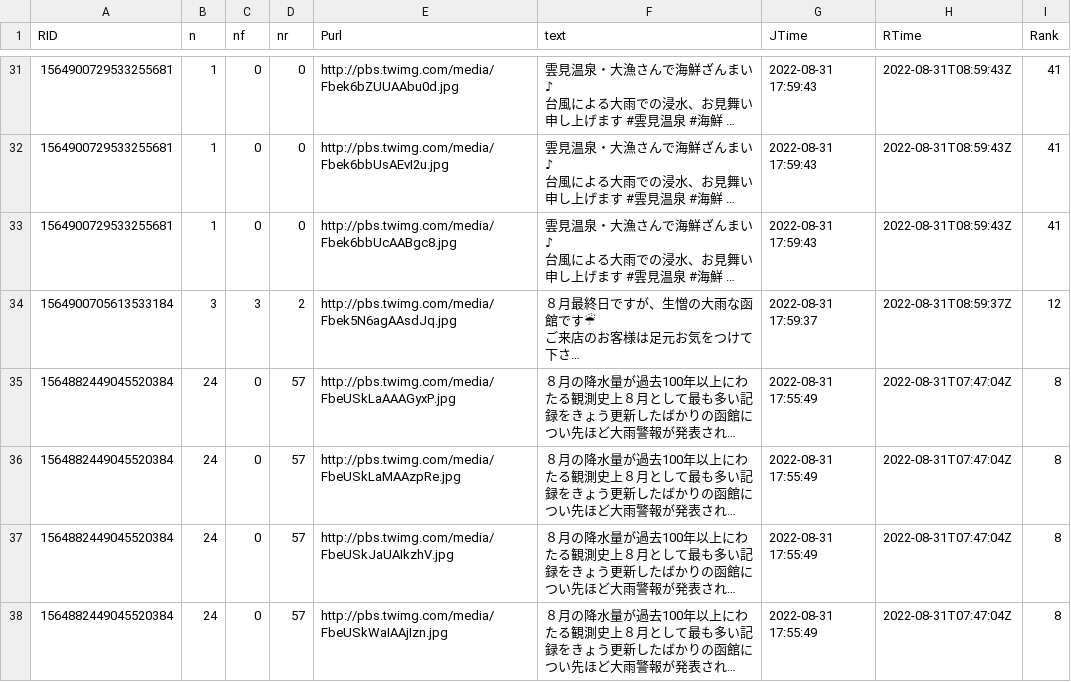
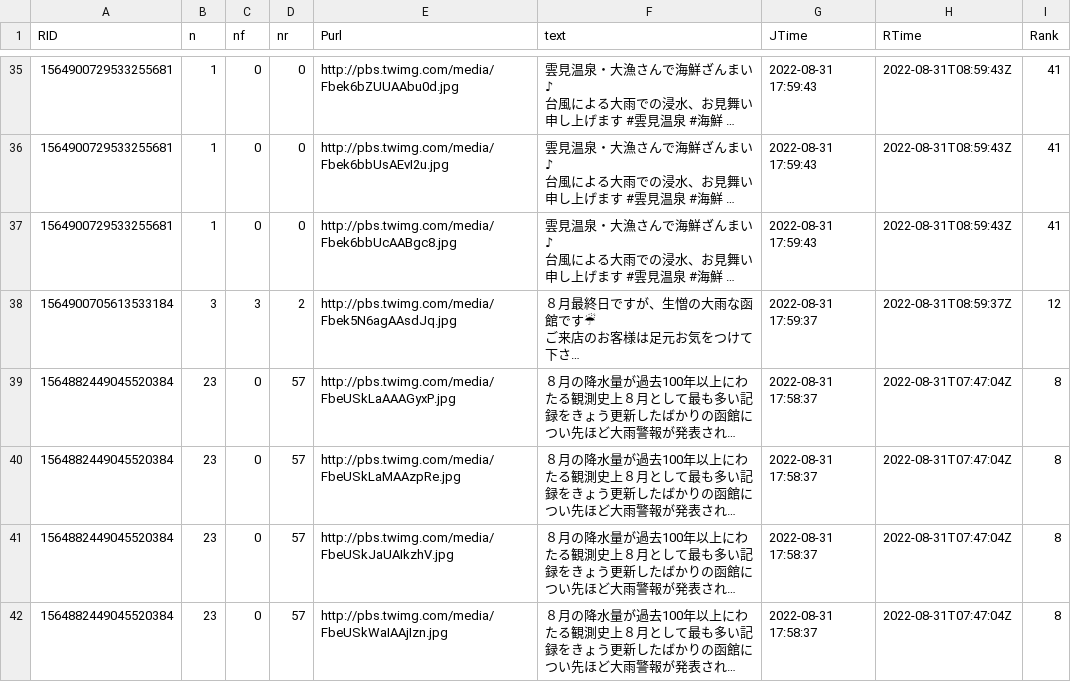
Before and after one commit to syamada93/RTweet_2022_HR, a TSV file: Tweet_Photo.tsv, drawn as a sheet; only a part is shown, gaps mark what is left out; long unchanged cells end in …; addresses are those after the commit; the diff covers the shown part only; the diff names each change by its address in the sheet, - before the commit and + after, or states it on an @@ line.

Commit message:
データ更新

```diff
--- a/Tweet_Photo.tsv
+++ b/Tweet_Photo.tsv
-B39:B42 (n): 24
+B39:B42 (n): 23
-G39:G42 (JTime): 2022-08-31 17:55:49
+G39:G42 (JTime): 2022-08-31 17:58:37
```
Also changed, not shown: 4 added rows, 4 removed rows and 19 edited cells elsewhere in this file.
